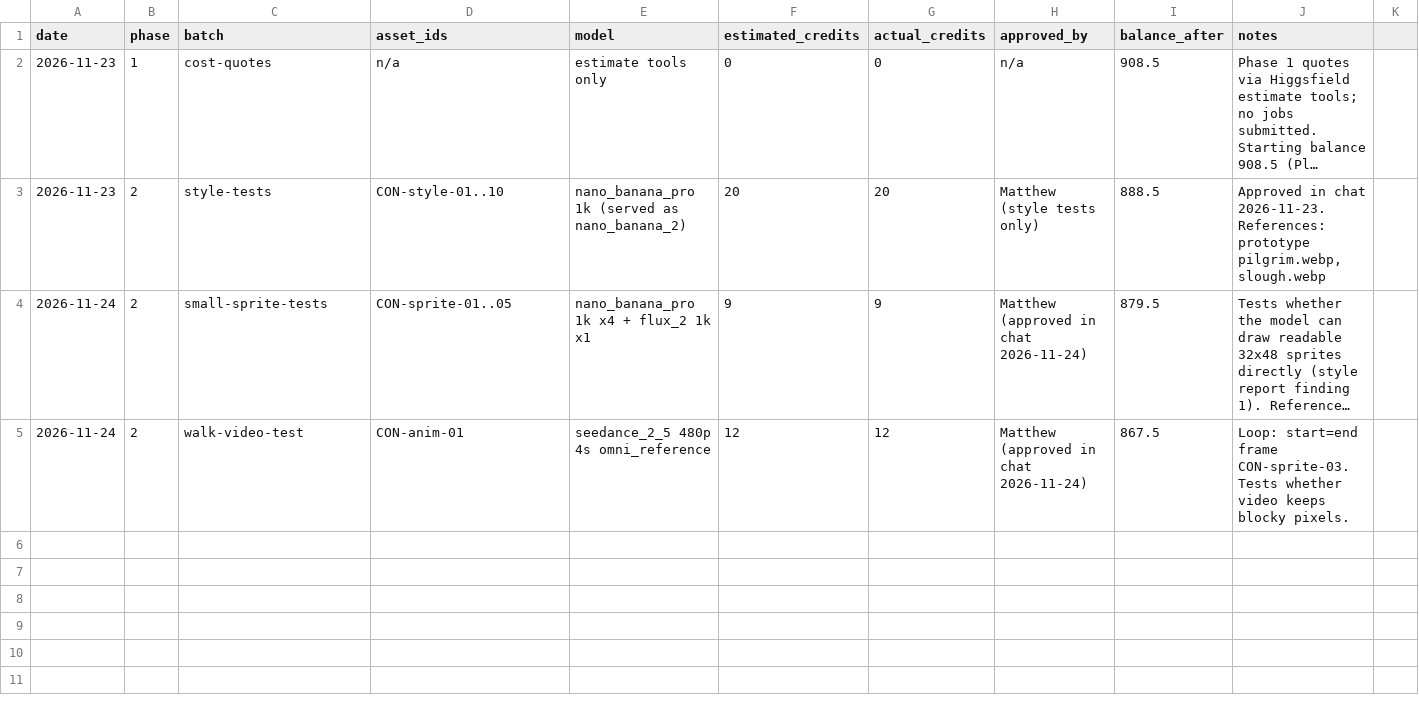
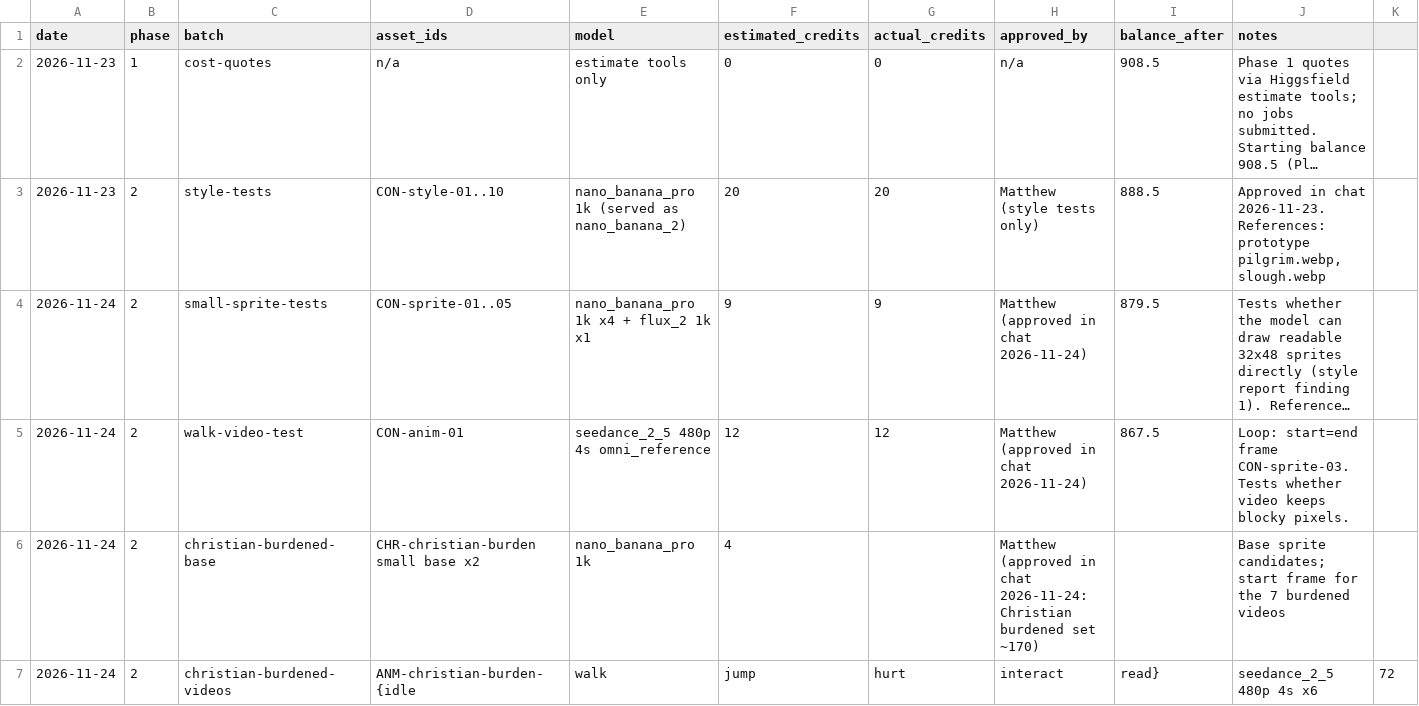
Before and after one commit to TrueDominion/pilgriminprogressgame, a CSV file: design/credits.csv, drawn as a sheet; only a part is shown; long unchanged cells end in …; rows hold the shown columns only; the diff names each change by its address in the sheet, - before the commit and + after, or states it on an @@ line.

```diff
--- a/design/credits.csv
+++ b/design/credits.csv
+row 6: 2026-11-24 | 2 | christian-burdened-base | CHR-christian-burden small base x2 | nano_banana_pro 1k | 4 |  | Matthew (approved in chat 2026-11-24: Christian burdened set ~170) |  | Base sprite candidates; start frame for the 7 burdened videos
+row 7: 2026-11-24 | 2 | christian-burdened-videos | ANM-christian-burden-{idle | walk | jump | hurt | interact | read} | seedance_2_5 480p 4s x6 | 72
```
Also changed, not shown: game/data/strings.csv, 25 other files.
